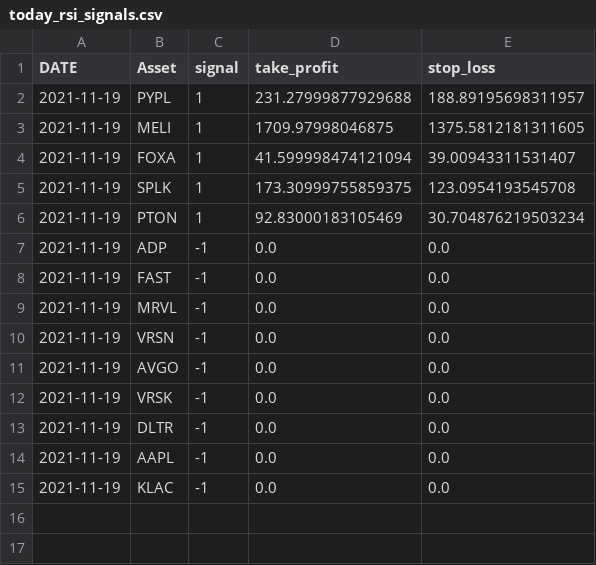
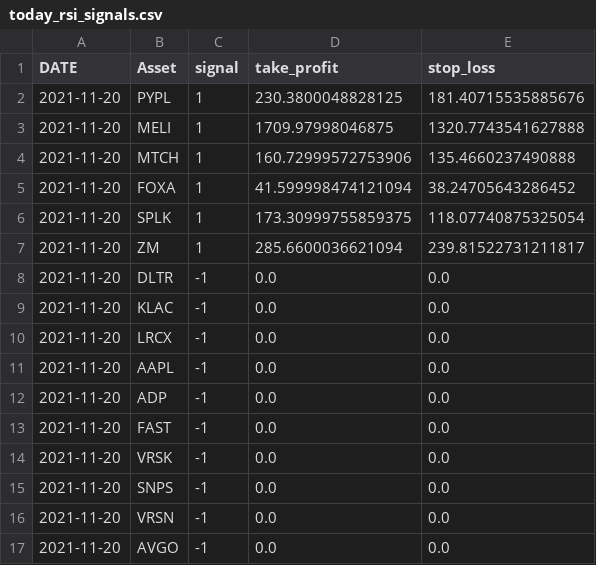
Before and after one commit to iwasnothing/ts-prediction-rsi, a CSV file: today_rsi_signals.csv, drawn as a sheet.

Commit message:
new signals files

```diff
--- a/today_rsi_signals.csv
+++ b/today_rsi_signals.csv
@@ -1,15 +1,17 @@
 DATE,Asset,signal,take_profit,stop_loss
-2021-11-19,PYPL,1,231.27999877929688,188.89195698311957
-2021-11-19,MELI,1,1709.97998046875,1375.5812181311605
-2021-11-19,FOXA,1,41.599998474121094,39.00943311531407
-2021-11-19,SPLK,1,173.30999755859375,123.0954193545708
-2021-11-19,PTON,1,92.83000183105469,30.704876219503234
-2021-11-19,ADP,-1,0.0,0.0
-2021-11-19,FAST,-1,0.0,0.0
-2021-11-19,MRVL,-1,0.0,0.0
-2021-11-19,VRSN,-1,0.0,0.0
-2021-11-19,AVGO,-1,0.0,0.0
-2021-11-19,VRSK,-1,0.0,0.0
-2021-11-19,DLTR,-1,0.0,0.0
-2021-11-19,AAPL,-1,0.0,0.0
-2021-11-19,KLAC,-1,0.0,0.0
+2021-11-20,PYPL,1,230.3800048828125,181.40715535885676
+2021-11-20,MELI,1,1709.97998046875,1320.7743541627888
+2021-11-20,MTCH,1,160.72999572753906,135.4660237490888
+2021-11-20,FOXA,1,41.599998474121094,38.24705643286452
+2021-11-20,SPLK,1,173.30999755859375,118.07740875325054
+2021-11-20,ZM,1,285.6600036621094,239.81522731211817
+2021-11-20,DLTR,-1,0.0,0.0
+2021-11-20,KLAC,-1,0.0,0.0
+2021-11-20,LRCX,-1,0.0,0.0
+2021-11-20,AAPL,-1,0.0,0.0
+2021-11-20,ADP,-1,0.0,0.0
+2021-11-20,FAST,-1,0.0,0.0
+2021-11-20,VRSK,-1,0.0,0.0
+2021-11-20,SNPS,-1,0.0,0.0
+2021-11-20,VRSN,-1,0.0,0.0
+2021-11-20,AVGO,-1,0.0,0.0
```
Also changed, not shown: 1 other file.
